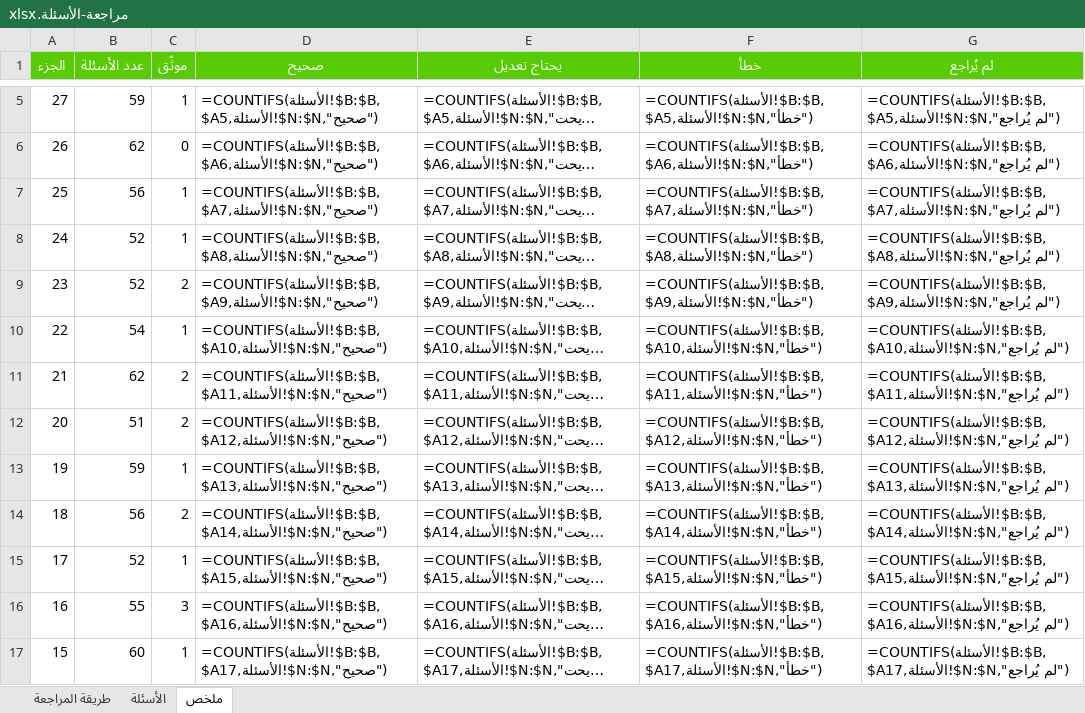
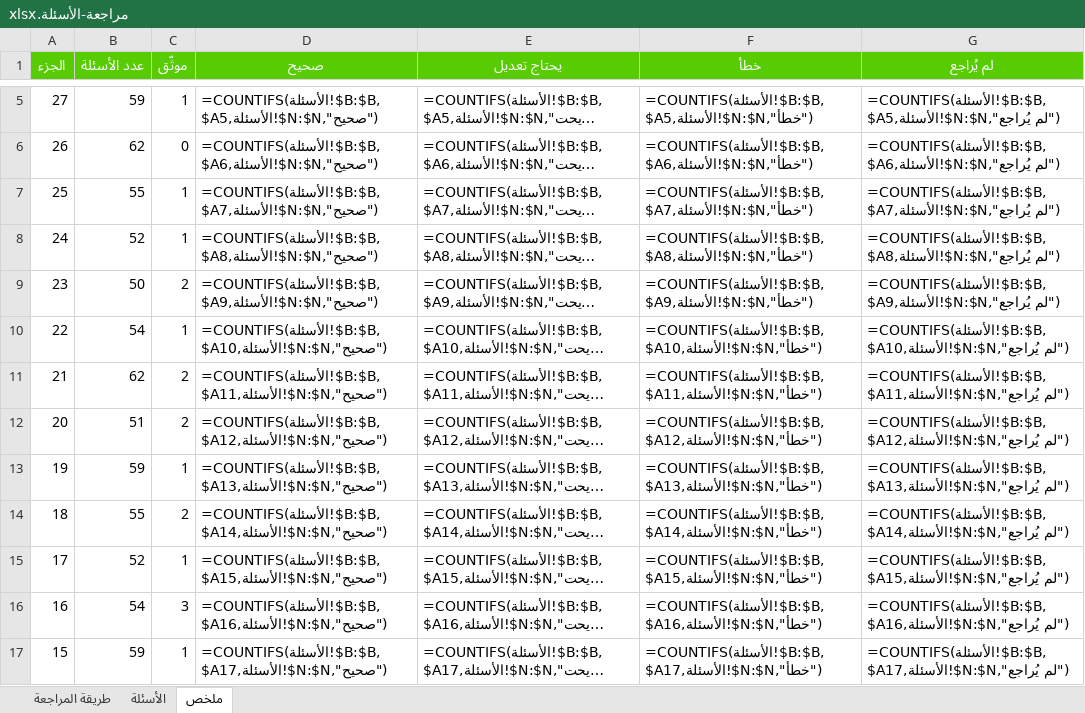
Before and after one commit to hishamzahrani/Hisham, an Excel workbook: review/مراجعة-الأسئلة.xlsx, sheet ملخص, drawn as a sheet; only a part is shown, gaps mark what is left out; long unchanged cells end in …; values as stored, in another font and other column widths than the file's, no borders; formulas without a stored value are shown as written; the diff covers the shown part only; the diff names each change by its address in the sheet, - before the commit and + after, or states it on an @@ line.

```diff
--- a/review/مراجعة-الأسئلة.xlsx (sheet ملخص)
+++ b/review/مراجعة-الأسئلة.xlsx (sheet ملخص)
-B7 (عدد الأسئلة): 56
+B7 (عدد الأسئلة): 55
-B9 (عدد الأسئلة): 52
+B9 (عدد الأسئلة): 50
-B14 (عدد الأسئلة): 56
+B14 (عدد الأسئلة): 55
-B16 (عدد الأسئلة): 55
+B16 (عدد الأسئلة): 54
-B17 (عدد الأسئلة): 60
+B17 (عدد الأسئلة): 59
```
Also changed, not shown: 8 edited cells elsewhere in this sheet, sheet الأسئلة, sheet طريقة المراجعة, review/الأسئلة-حسب-المحور.xlsx, 10 other files.
